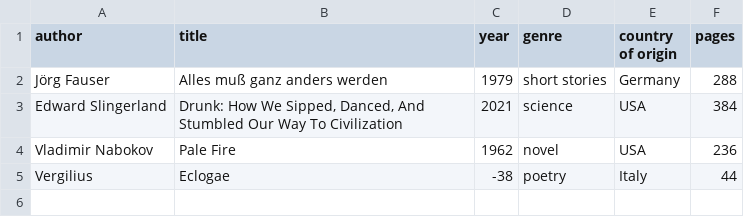
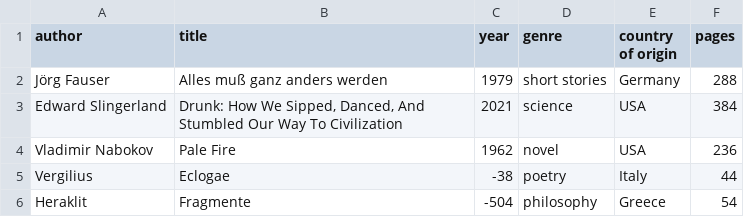
Before and after one commit to kmein/book-stats, a CSV file: data/2022.csv, drawn as a sheet.

Commit message:
feat: heraklit

```diff
--- a/data/2022.csv
+++ b/data/2022.csv
@@ -5 +5,2 @@ Vladimir Nabokov,Pale Fire,1962,novel,USA,236
 Vergilius,Eclogae,-38,poetry,Italy,44
+Heraklit,Fragmente,-504,philosophy,Greece,54
```
